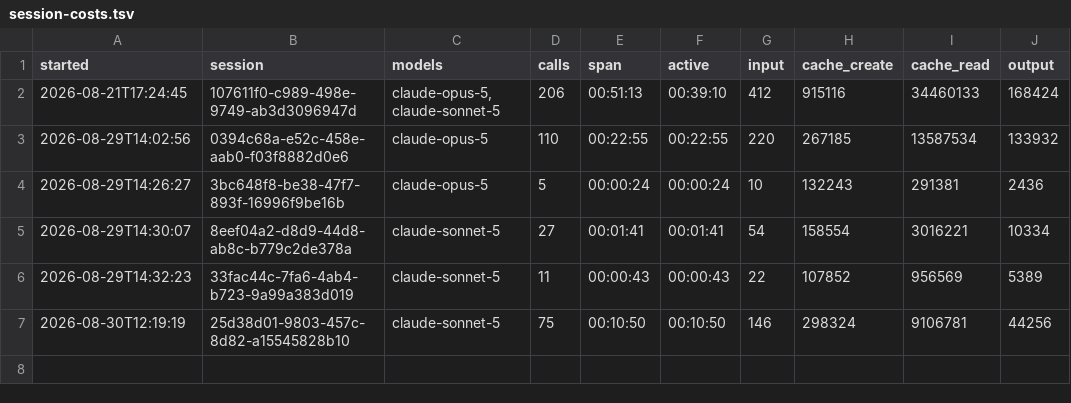
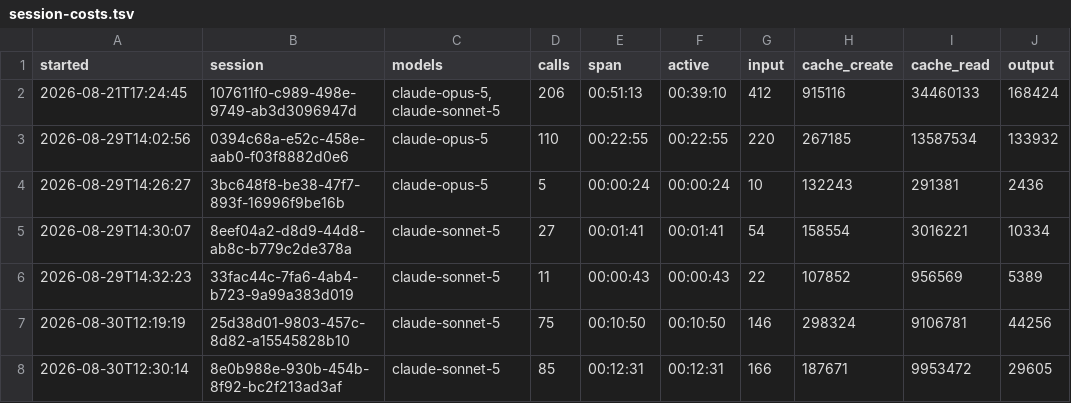
Before and after one commit to The-Running-Dev/SubZeroDev.WinGet, a TSV file: .claude/session-costs.tsv, drawn as a sheet; the diff names each change by its address in the sheet, - before the commit and + after, or states it on an @@ line.

Commit message:
Track session costs for the 2026-08-30 next-command session (#58)
**What changed, and why.** `.claude/session-costs.tsv` had one row left
uncommitted by this
session (session `8e0b988e`, 85 calls, 00:12:31 span). This commits that
row so the cost log
stays complete; no code or design changes are involved.

### Verified

Ran and passed:
- Test, coverage, architecture, and package — `nuke Test Coverage
ArchitectureTest PackageTest --configuration Release`. Restore 0:01,
Compile 0:04, Pack 0:01, Test 0:08, Coverage 0:01, ArchitectureTest
0:05, PackageTest 1:10. Total 1:33. Build succeeded.
- Validate Markdown links, terminology, and generated files —
`./build/Test-Documentation.ps1`. Documentation checks passed across 82
Markdown file(s).
- Build documentation — `./docs.ps1 -BuildOnly`. Built
`subzerodev-winget-docs` from `docs/` against
`ghcr.io/the-running-dev/docs-template:latest`.

Ran and failed: none.

Did not run: none — all three CI-flagged gates ran locally.

---
<details><summary><b>Agent detail</b></summary>
<!-- agent:start -->

- **Not a slice.** Standalone tracking-log commit, discovered dirty at
the top of a `/next`
  invocation and committed at the user's instruction.
- **Scope:** `.claude/session-costs.tsv` only.
<!-- agent:end -->
</details>

```diff
--- a/.claude/session-costs.tsv
+++ b/.claude/session-costs.tsv
+row 8: 2026-08-30T12:30:14 | 8e0b988e-930b-454b-8f92-bc2f213ad3af | claude-sonnet-5 | 85 | 00:12:31 | 00:12:31 | 166 | 187671 | 9953472 | 29605
```
